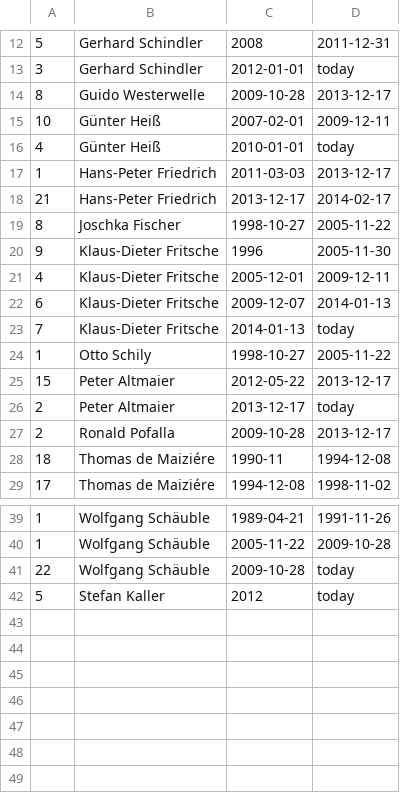
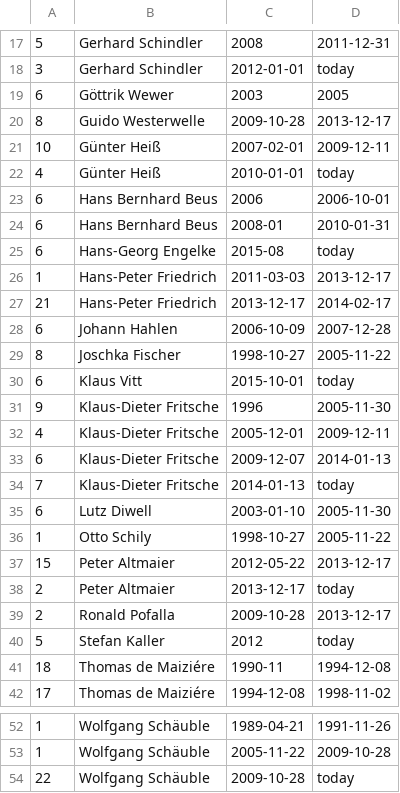
Before and after one commit to corvusmo/geheime-koepfe, a CSV file: amtszeiten.csv, drawn as a sheet; only a part is shown, gaps mark what is left out; the diff covers the shown part only.

Commit message:
Data: Add Staatssekretär/in MI since 1995
- Move "name" and Staatssekretär/in MI to timeline_bottom

```diff
--- a/amtszeiten.csv
+++ b/amtszeiten.csv
@@ -13,2 +18,3 @@
 3,Gerhard Schindler,2012-01-01,today
+6,Göttrik Wewer,2003,2005
 8,Guido Westerwelle,2009-10-28,2013-12-17
@@ -16,5 +22,10 @@
 4,Günter Heiß,2010-01-01,today
+6,Hans Bernhard Beus,2006,2006-10-01
+6,Hans Bernhard Beus,2008-01,2010-01-31
+6,Hans-Georg Engelke,2015-08,today
 1,Hans-Peter Friedrich,2011-03-03,2013-12-17
 21,Hans-Peter Friedrich,2013-12-17,2014-02-17
+6,Johann Hahlen,2006-10-09,2007-12-28
 8,Joschka Fischer,1998-10-27,2005-11-22
+6,Klaus Vitt,2015-10-01,today
 9,Klaus-Dieter Fritsche,1996,2005-11-30
@@ -23,2 +34,3 @@
 7,Klaus-Dieter Fritsche,2014-01-13,today
+6,Lutz Diwell,2003-01-10,2005-11-30
 1,Otto Schily,1998-10-27,2005-11-22
@@ -27,2 +39,3 @@
 2,Ronald Pofalla,2009-10-28,2013-12-17
+5,Stefan Kaller,2012,today
 18,Thomas de Maiziére,1990-11,1994-12-08
@@ -41,2 +54 @@
 22,Wolfgang Schäuble,2009-10-28,today
-5,Stefan Kaller,2012,today
```
Also changed, not shown: 5 added rows elsewhere in this file, aemter.csv, 1 other file.
